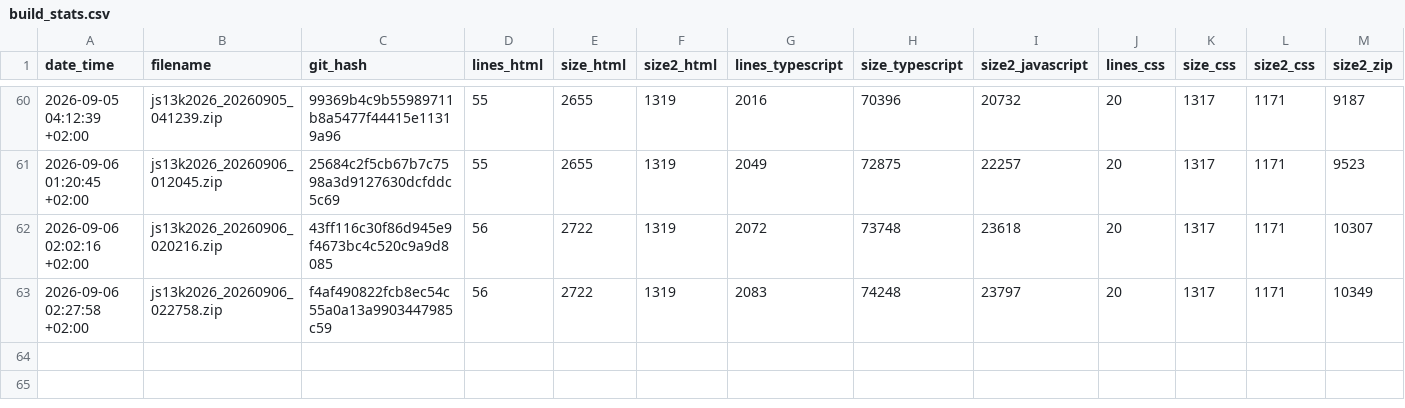
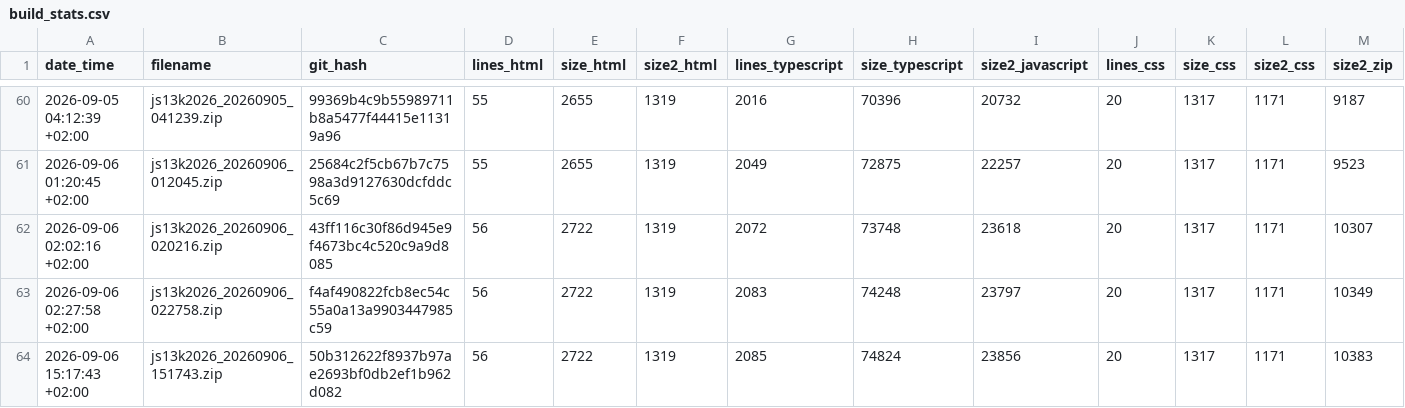
Before and after one commit to gheja/js13k2026, a CSV file: build_stats.csv, drawn as a sheet; only a part is shown, gaps mark what is left out; rows hold the shown columns only; the diff names each change by its address in the sheet, - before the commit and + after, or states it on an @@ line.

Commit message:
Updated build_stats.csv

```diff
--- a/build_stats.csv
+++ b/build_stats.csv
+row 64: 2026-09-06 15:17:43 +02:00 | js13k2026_20260906_151743.zip | 50b312622f8937b97ae2693bf0db2ef1b962d082 | 56 | 2722 | 1319 | 2085 | 74824 | 23856 | 20 | 1317 | 1171 | 10383
```
